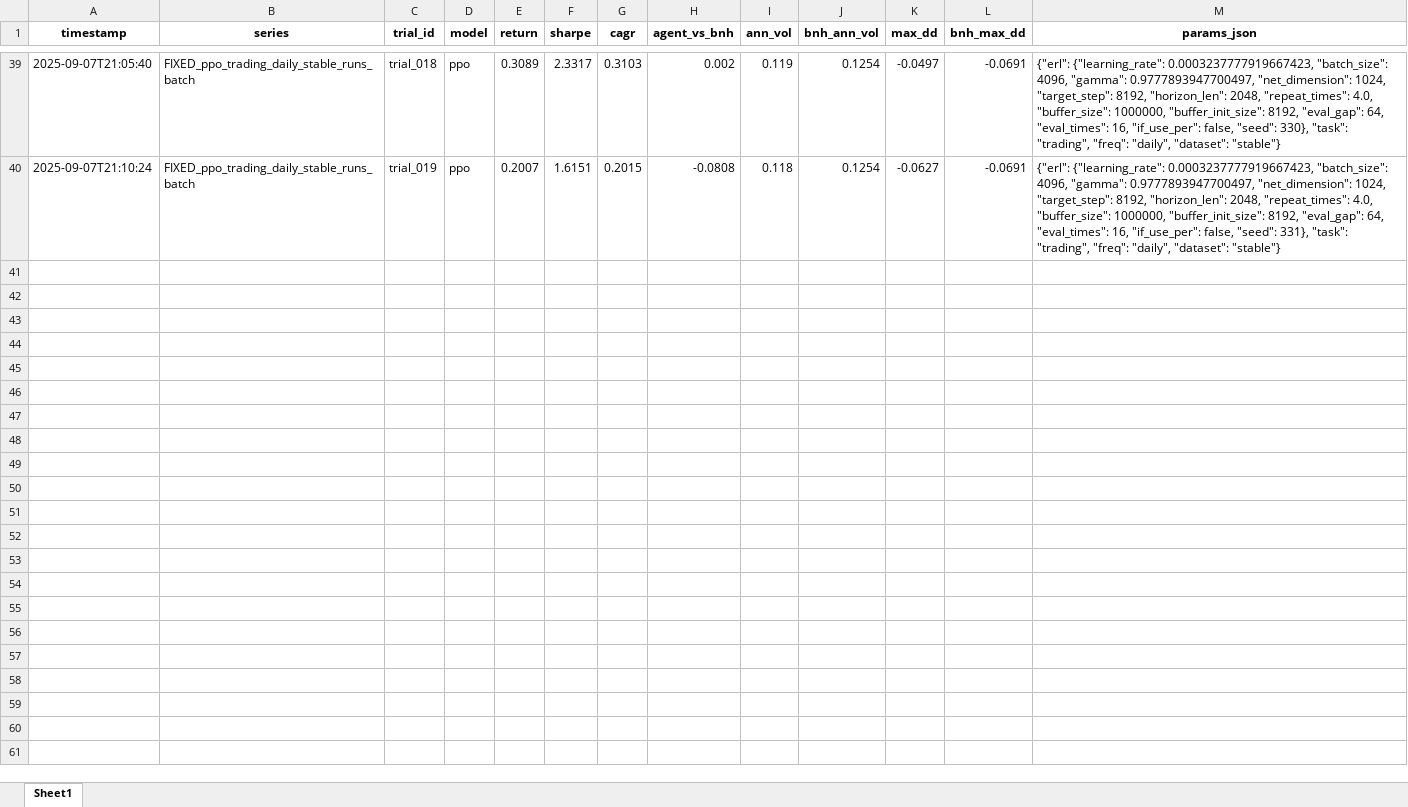
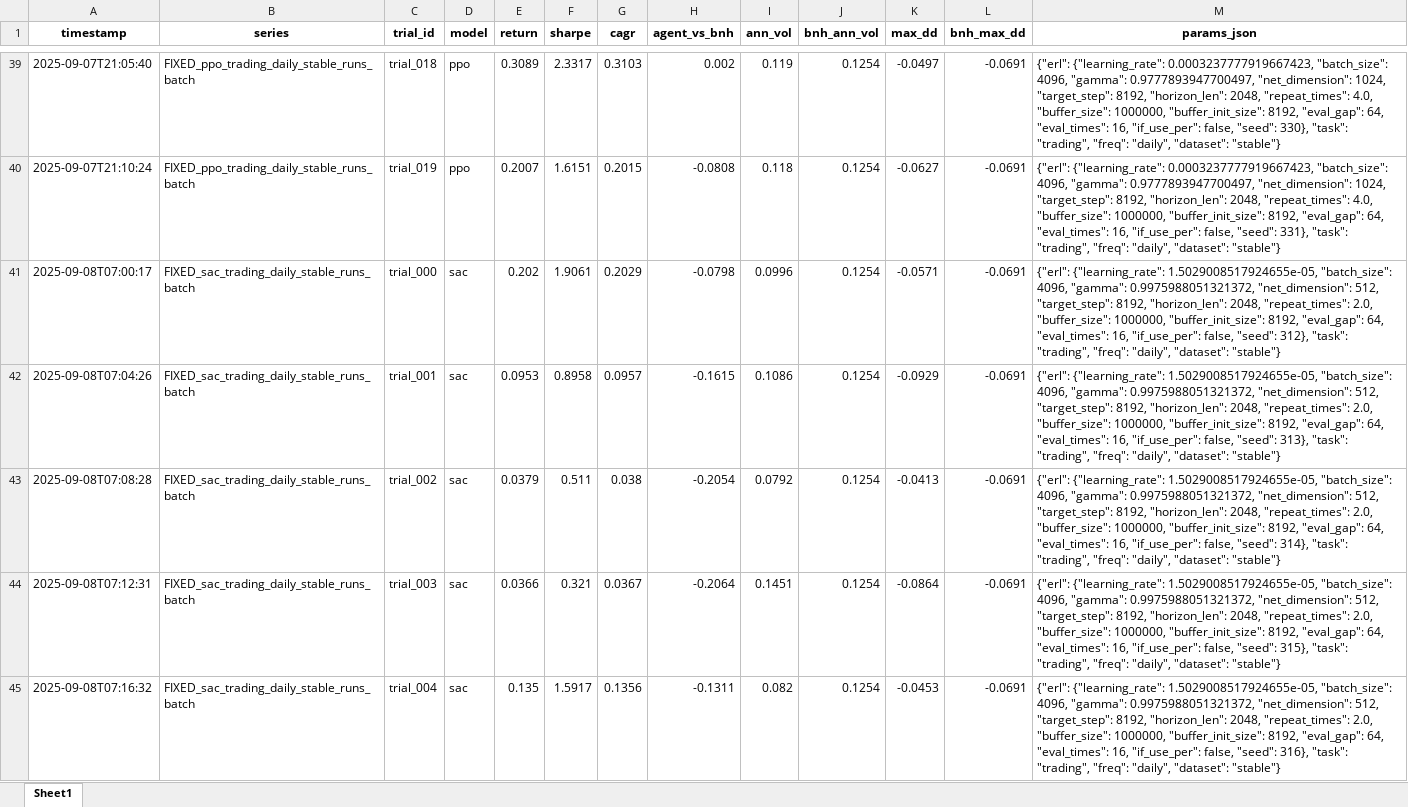
Before and after one commit to AleksanderKr/Magistrat, an Excel workbook: fixed_trading_daily_stable.xlsx, sheet Sheet1, drawn as a sheet; only a part is shown, gaps mark what is left out; values as stored, in another font and other column widths than the file's, no borders; the diff covers the shown part only; the diff names each change by its address in the sheet, - before the commit and + after, or states it on an @@ line.

```diff
--- a/fixed_trading_daily_stable.xlsx (sheet Sheet1)
+++ b/fixed_trading_daily_stable.xlsx (sheet Sheet1)
+row 41: 2025-09-08T07:00:17 | FIXED_sac_trading_daily_stable_runs_batch | trial_000 | sac | 0.202 | 1.9061 | 0.2029 | -0.0798 | 0.0996 | 0.1254 | -0.0571 | -0.0691 | {"erl": {"learning_rate": 1.5029008517924655e-05, "batch_size": 4096, "gamma": 0.9975988051321372, "net_dimension": 512, "target_step": 8192, "horizon_len": 2048, "repeat_times": 2.0, "buffer_size": 1000000, "buffer_init_size": 8192, "eval_gap": 64, "eval_times": 16, "if_use_per": false, "seed": 312}, "task": "trading", "freq": "daily", "dataset": "stable"}
+row 42: 2025-09-08T07:04:26 | FIXED_sac_trading_daily_stable_runs_batch | trial_001 | sac | 0.0953 | 0.8958 | 0.0957 | -0.1615 | 0.1086 | 0.1254 | -0.0929 | -0.0691 | {"erl": {"learning_rate": 1.5029008517924655e-05, "batch_size": 4096, "gamma": 0.9975988051321372, "net_dimension": 512, "target_step": 8192, "horizon_len": 2048, "repeat_times": 2.0, "buffer_size": 1000000, "buffer_init_size": 8192, "eval_gap": 64, "eval_times": 16, "if_use_per": false, "seed": 313}, "task": "trading", "freq": "daily", "dataset": "stable"}
+row 43: 2025-09-08T07:08:28 | FIXED_sac_trading_daily_stable_runs_batch | trial_002 | sac | 0.0379 | 0.511 | 0.038 | -0.2054 | 0.0792 | 0.1254 | -0.0413 | -0.0691 | {"erl": {"learning_rate": 1.5029008517924655e-05, "batch_size": 4096, "gamma": 0.9975988051321372, "net_dimension": 512, "target_step": 8192, "horizon_len": 2048, "repeat_times": 2.0, "buffer_size": 1000000, "buffer_init_size": 8192, "eval_gap": 64, "eval_times": 16, "if_use_per": false, "seed": 314}, "task": "trading", "freq": "daily", "dataset": "stable"}
+row 44: 2025-09-08T07:12:31 | FIXED_sac_trading_daily_stable_runs_batch | trial_003 | sac | 0.0366 | 0.321 | 0.0367 | -0.2064 | 0.1451 | 0.1254 | -0.0864 | -0.0691 | {"erl": {"learning_rate": 1.5029008517924655e-05, "batch_size": 4096, "gamma": 0.9975988051321372, "net_dimension": 512, "target_step": 8192, "horizon_len": 2048, "repeat_times": 2.0, "buffer_size": 1000000, "buffer_init_size": 8192, "eval_gap": 64, "eval_times": 16, "if_use_per": false, "seed": 315}, "task": "trading", "freq": "daily", "dataset": "stable"}
+row 45: 2025-09-08T07:16:32 | FIXED_sac_trading_daily_stable_runs_batch | trial_004 | sac | 0.135 | 1.5917 | 0.1356 | -0.1311 | 0.082 | 0.1254 | -0.0453 | -0.0691 | {"erl": {"learning_rate": 1.5029008517924655e-05, "batch_size": 4096, "gamma": 0.9975988051321372, "net_dimension": 512, "target_step": 8192, "horizon_len": 2048, "repeat_times": 2.0, "buffer_size": 1000000, "buffer_init_size": 8192, "eval_gap": 64, "eval_times": 16, "if_use_per": false, "seed": 316}, "task": "trading", "freq": "daily", "dataset": "stable"}
```
Also changed, not shown: 55 added rows elsewhere in this sheet, 19 other files.
